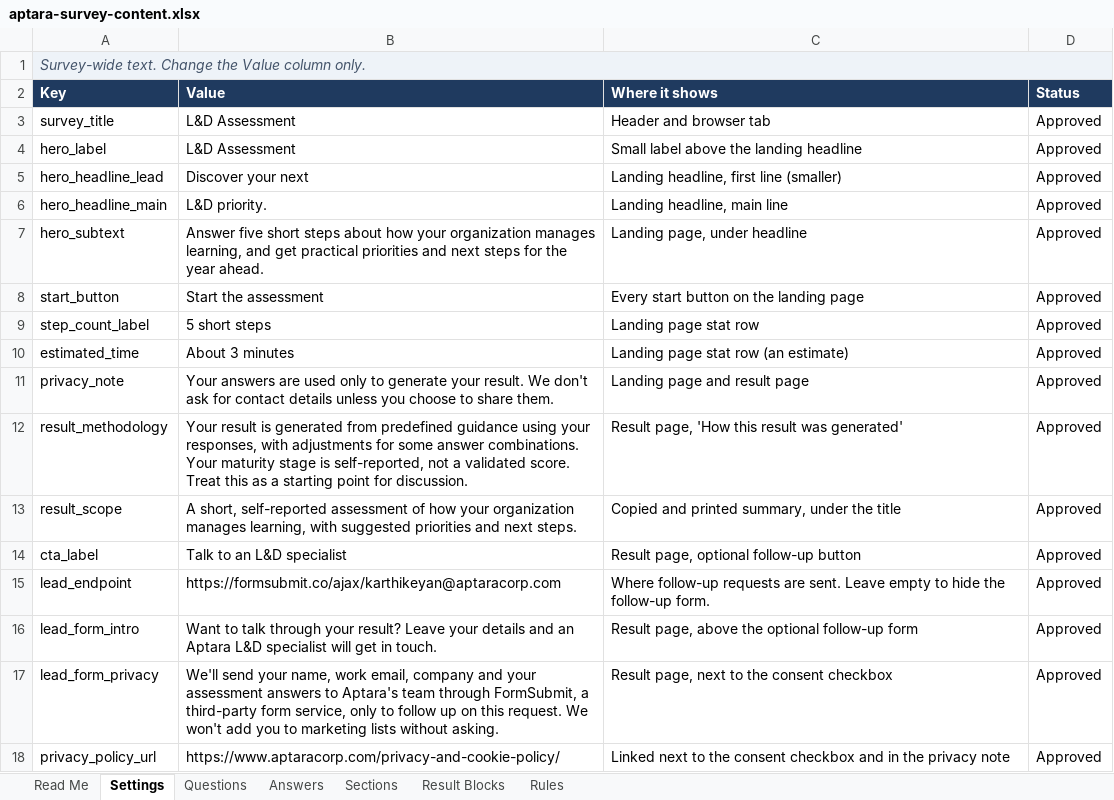
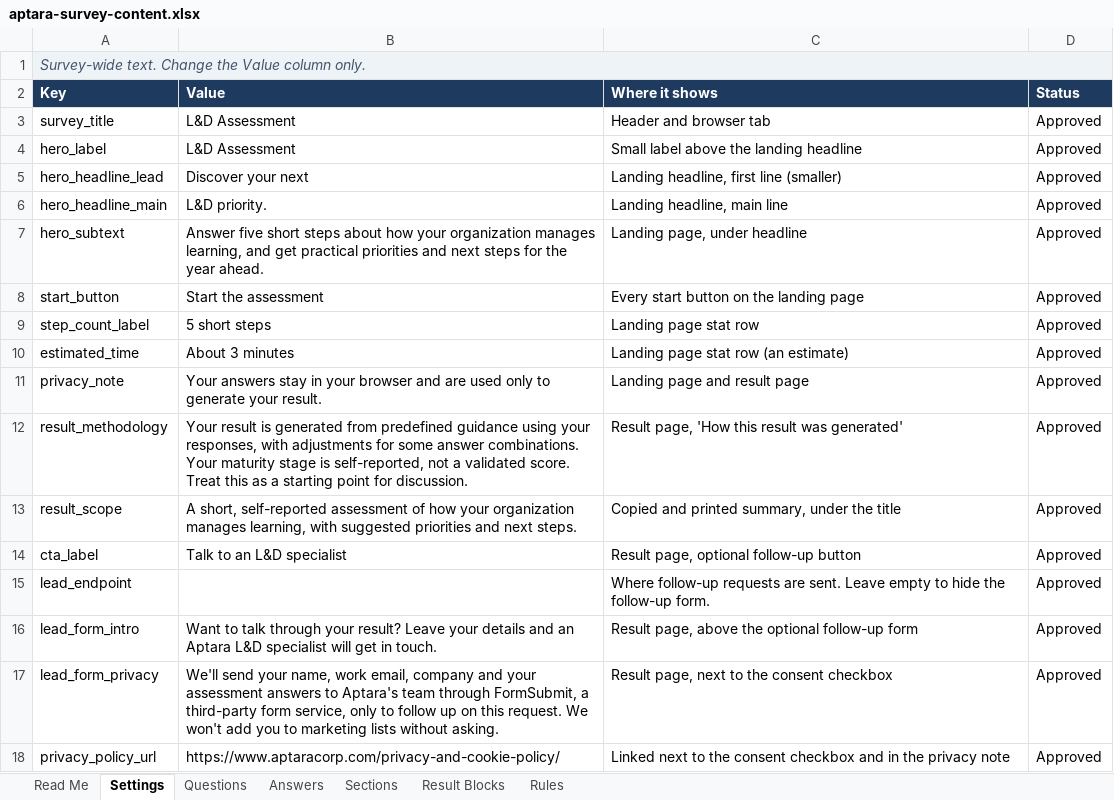
Before and after one commit to kItTuRuLeZ/aptara-survey-redesign, an Excel workbook: content/aptara-survey-content.xlsx, sheet Settings, drawn as a sheet; values as stored, in another font and other column widths than the file's, no borders; the diff names each change by its address in the sheet, - before the commit and + after, or states it on an @@ line.

```diff
--- a/content/aptara-survey-content.xlsx (sheet Settings)
+++ b/content/aptara-survey-content.xlsx (sheet Settings)
-B11 (Value): Your answers are used only to generate your result. We don't ask for contact details unless you choose to share them.
+B11 (Value): Your answers stay in your browser and are used only to generate your result.
-B15 (Value): https://formsubmit.co/ajax/karthikeyan@aptaracorp.com
+B15 (Value): (empty)
```
